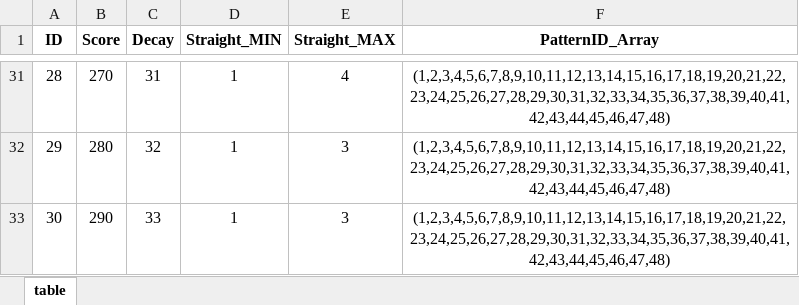
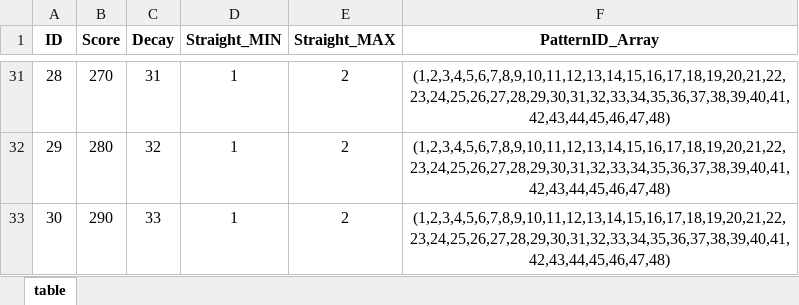
Before and after one commit to WeMG-Studio/ZombieRush, an Excel workbook: Tables/Level.xlsm, sheet table, drawn as a sheet; only a part is shown, gaps mark what is left out; values as stored, in another font and other column widths than the file's, no borders; charts and pictures and conditional formats not drawn; the diff covers the shown part only; the diff names each change by its address in the sheet, - before the commit and + after, or states it on an @@ line.

```diff
--- a/Tables/Level.xlsm (sheet table)
+++ b/Tables/Level.xlsm (sheet table)
-E31 (Straight_MAX): 4
+E31 (Straight_MAX): 2
-E32:E33 (Straight_MAX): 3
+E32:E33 (Straight_MAX): 2
```
Also changed, not shown: 46 edited cells elsewhere in this sheet, 1 other file.
